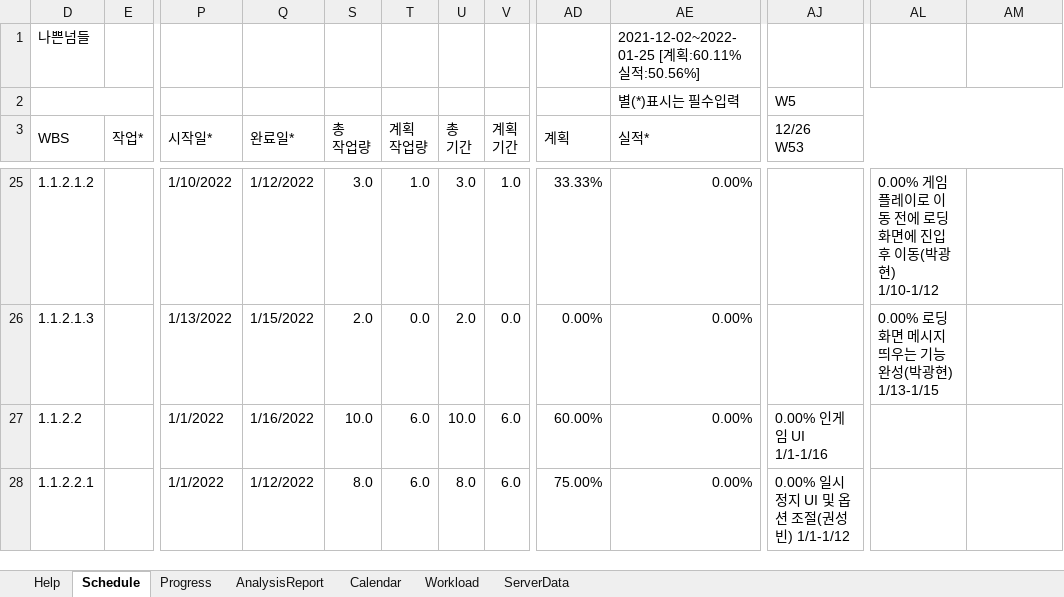
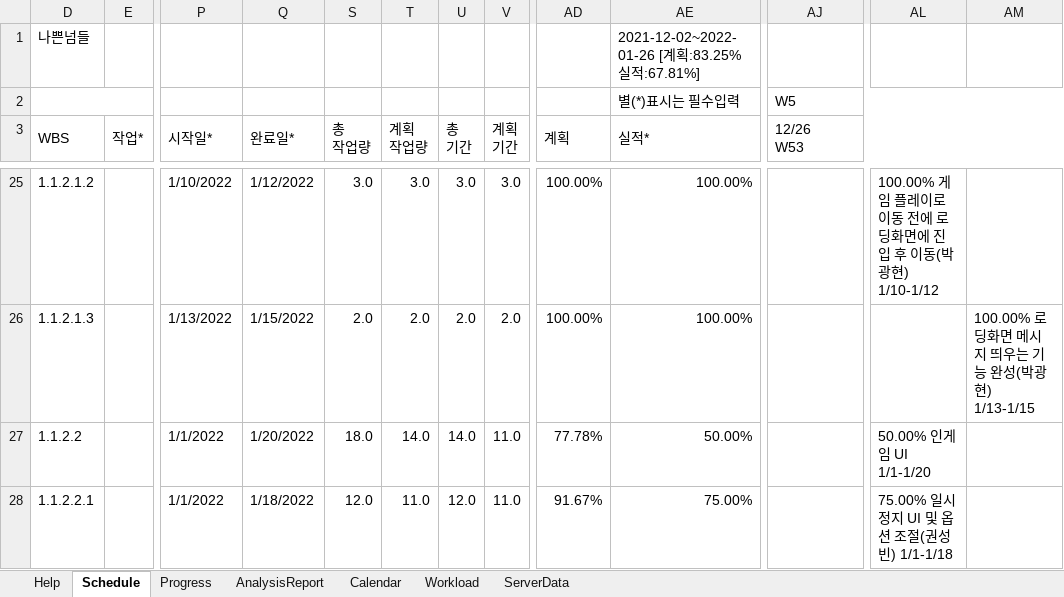
Before and after one commit to rtq9731/BadGuys_2022, an Excel workbook: Plan/Badguys_DevPlan.xlsm, sheet Schedule, drawn as a sheet; only a part is shown, gaps mark what is left out; values as stored, in another font and other column widths than the file's, no cell formats; charts and pictures and conditional formats not drawn; the diff covers the shown part only; the diff names each change by its address in the sheet, - before the commit and + after, or states it on an @@ line.

```diff
--- a/Plan/Badguys_DevPlan.xlsm (sheet Schedule)
+++ b/Plan/Badguys_DevPlan.xlsm (sheet Schedule)
-AE1 (실적*): 2021-12-02~2022-01-25 [계획:60.11% 실적:50.56%]
+AE1 (실적*): 2021-12-02~2022-01-26 [계획:83.25% 실적:67.81%]
-T25 (계획 작업량): 1.0
+T25 (계획 작업량): 3.0
-V25 (계획 기간): 1.0
+V25 (계획 기간): 3.0
-AD25 (계획): 33.33%
+AD25 (계획): 100.00%
-AE25:AE26 (실적*): 0.00%
+AE25:AE26 (실적*): 100.00%
-AL25: 0.00% 게임 플…
+AL25: 100.00% 게임 플…
-T26 (계획 작업량): 0.0
+T26 (계획 작업량): 2.0
-V26 (계획 기간): 0.0
+V26 (계획 기간): 2.0
-AD26 (계획): 0.00%
+AD26 (계획): 100.00%
-AL26: 0.00% 로딩화면 메시지 띄우는 기능 완성(박광현) 1/13-1/15
+AL26: (empty)
-AM26: (empty)
+AM26: 100.00% 로딩화면 메시지 띄우는 기능 완성(박광현) 1/13-1/15
-Q27 (완료일*): 1/16/2022
+Q27 (완료일*): 1/20/2022
-S27 (총 작업량): 10.0
+S27 (총 작업량): 18.0
-T27 (계획 작업량): 6.0
+T27 (계획 작업량): 14.0
-U27 (총 기간): 10.0
+U27 (총 기간): 14.0
-V27:V28 (계획 기간): 6.0
+V27:V28 (계획 기간): 11.0
-AD27 (계획): 60.00%
+AD27 (계획): 77.78%
-AE27 (실적*): 0.00%
+AE27 (실적*): 50.00%
-AJ27 (12/26 W53): 0.00% 인게임 UI 1/1-1/16
+AJ27 (12/26 W53): (empty)
-AL27: (empty)
+AL27: 50.00% 인게임 UI 1/1-1/20
-Q28 (완료일*): 1/12/2022
+Q28 (완료일*): 1/18/2022
-S28 (총 작업량): 8.0
+S28 (총 작업량): 12.0
-T28 (계획 작업량): 6.0
+T28 (계획 작업량): 11.0
-U28 (총 기간): 8.0
+U28 (총 기간): 12.0
-AD28 (계획): 75.00%
+AD28 (계획): 91.67%
-AE28 (실적*): 0.00%
+AE28 (실적*): 75.00%
-AJ28 (12/26 W53): 0.00% 일시정지 UI 및 옵션 조절(권성빈) 1/1-1/12
+AJ28 (12/26 W53): (empty)
-AL28: (empty)
+AL28: 75.00% 일시정지 UI 및 옵션 조절(권성빈) 1/1-1/18
```
Also changed, not shown: 164 edited cells elsewhere in this sheet, sheet Progress, cell formats, charts or pictures, 1 other file.
